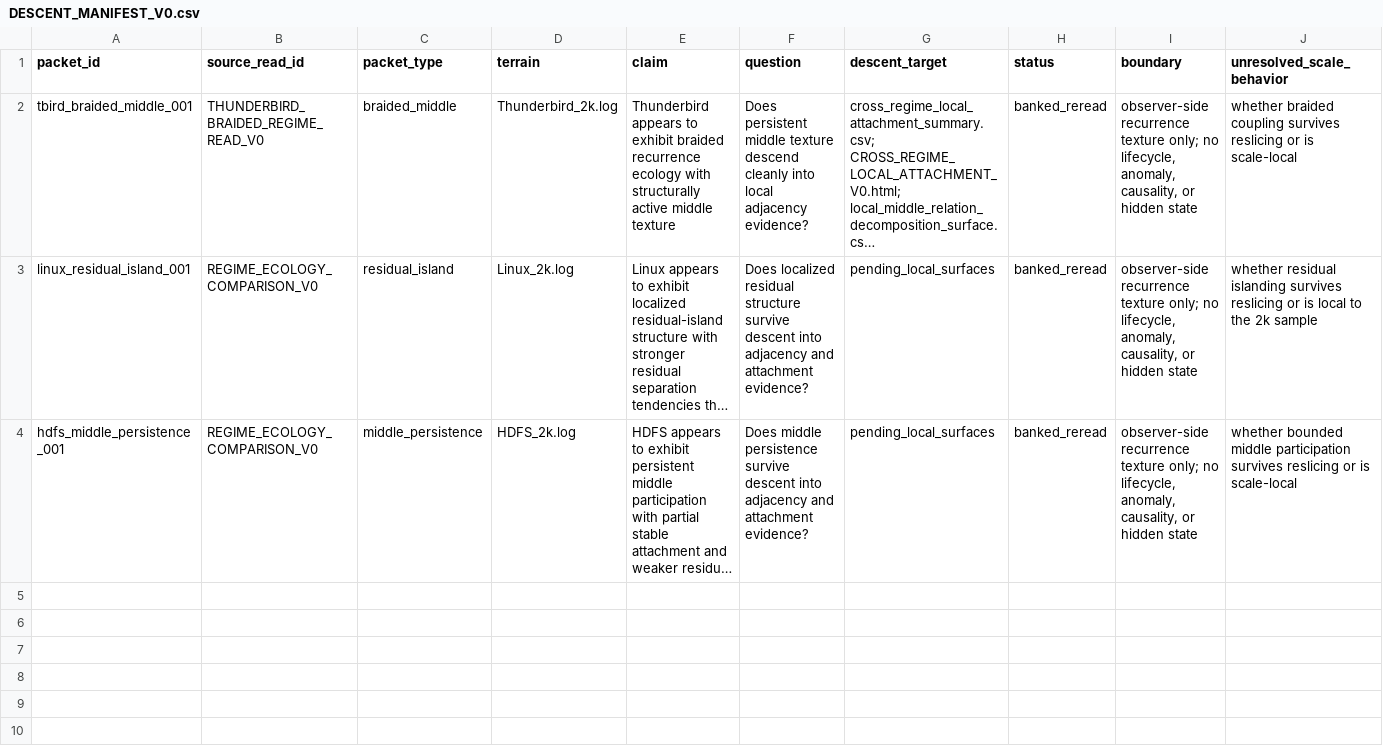
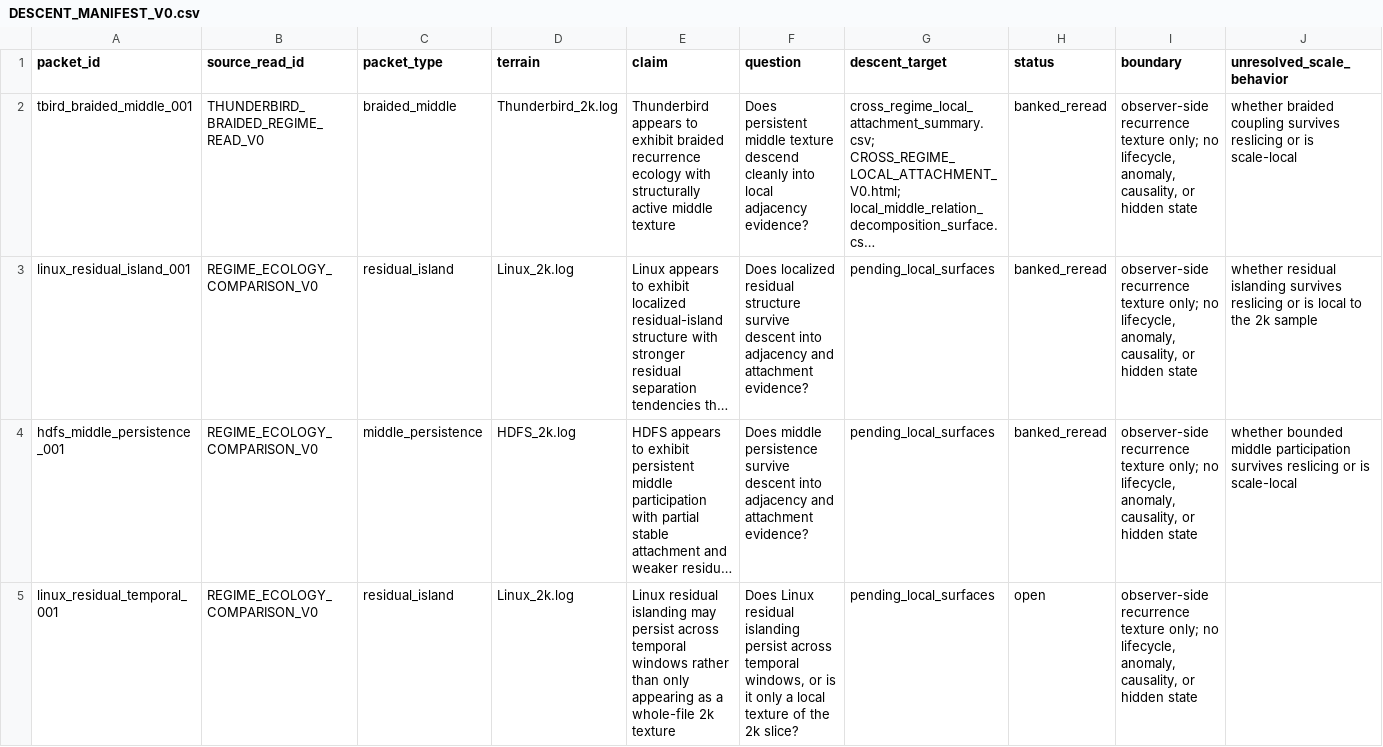
Before and after one commit to MichaelFinn1/structural-read, a CSV file: src/LOG_STRUCTURE_SURFACE_V0/DESCENT_MANIFEST_V0.csv, drawn as a sheet; only a part is shown; long unchanged cells end in …; rows hold the shown columns only; the diff names each change by its address in the sheet, - before the commit and + after, or states it on an @@ line.

Commit message:
Bank Linux residual temporal scale reread

```diff
--- a/src/LOG_STRUCTURE_SURFACE_V0/DESCENT_MANIFEST_V0.csv
+++ b/src/LOG_STRUCTURE_SURFACE_V0/DESCENT_MANIFEST_V0.csv
+row 5: linux_residual_temporal_001 | REGIME_ECOLOGY_COMPARISON_V0 | residual_island | Linux_2k.log | Linux residual islanding may persist across temporal windows rather than only appearing as a whole-file 2k texture | Does Linux residual islanding persist across temporal windows, or is it only a local texture of the 2k slice? | pending_local_surfaces | open | observer-side recurrence texture only; no lifecycle, anomaly, causality, or hidden state
```
Also changed, not shown: 7 other files.
